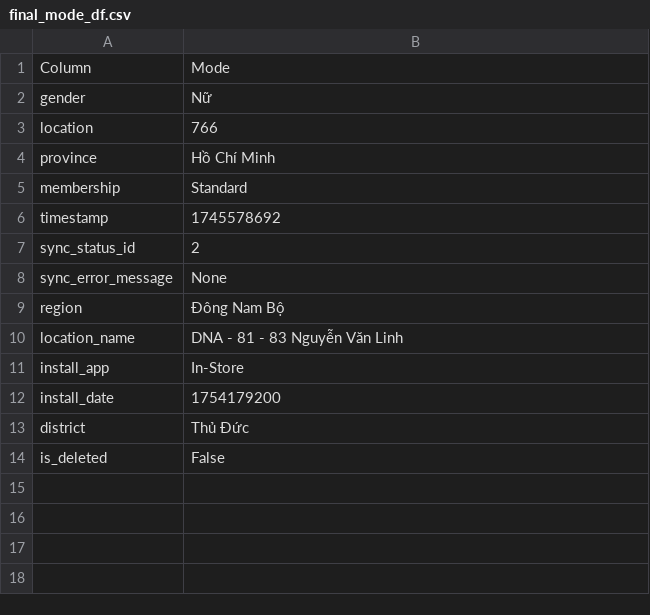
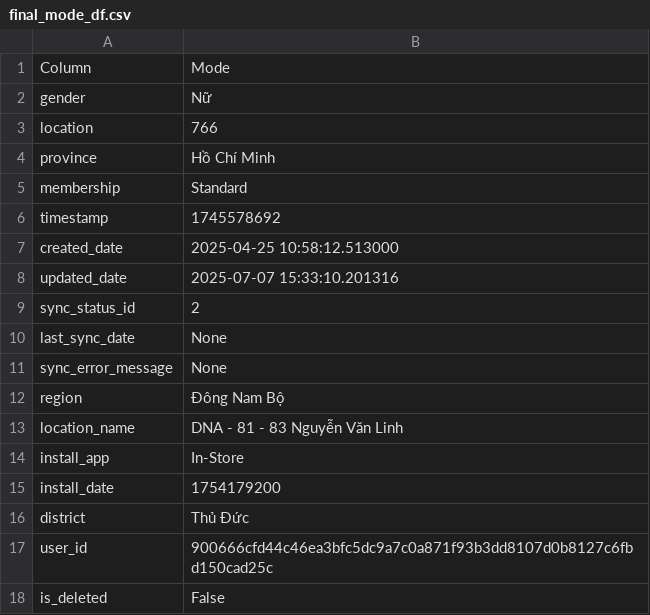
Before and after one commit to leducthanh041/CS116-DoAn, a CSV file: data/user-chunk/DonBien/mode/final_mode_df.csv, drawn as a sheet.

Commit message:
cap nhat visualize don bien user_chunk

```diff
--- a/data/user-chunk/DonBien/mode/final_mode_df.csv
+++ b/data/user-chunk/DonBien/mode/final_mode_df.csv
@@ -6,3 +6,6 @@ membership,Standard
 timestamp,1745578692
+created_date,2025-04-25 10:58:12.513000
+updated_date,2025-07-07 15:33:10.201316
 sync_status_id,2
+last_sync_date,None
 sync_error_message,None
@@ -13,2 +16,3 @@ install_date,1754179200
 district,Thủ Đức
+user_id,900666cfd44c46ea3bfc5dc9a7c0a871f93b3dd8107d0b8127c6fbd150cad25c
 is_deleted,False
```
Also changed, not shown: data/user-chunk/DonBien/null/null_and_unknown_counts.csv, 7 other files.
